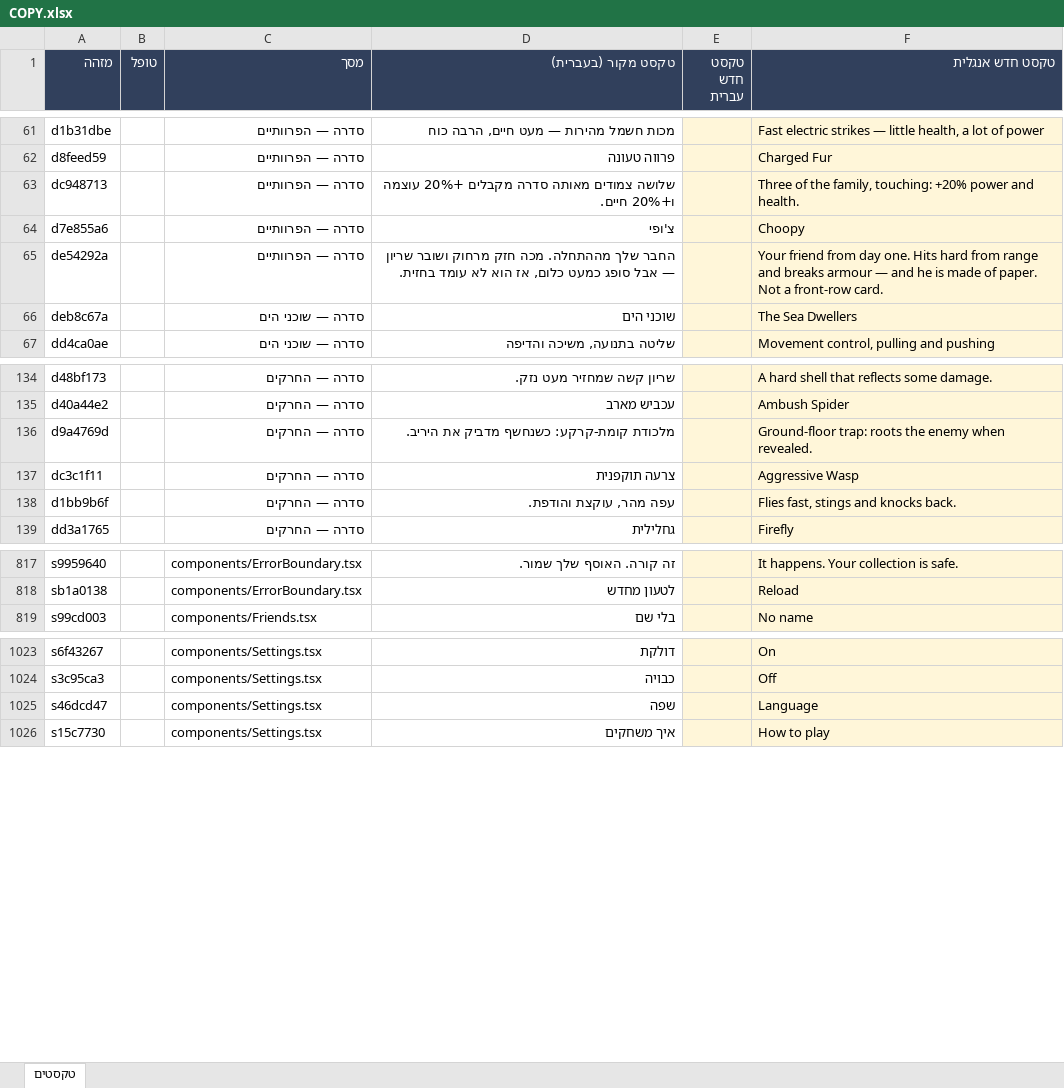
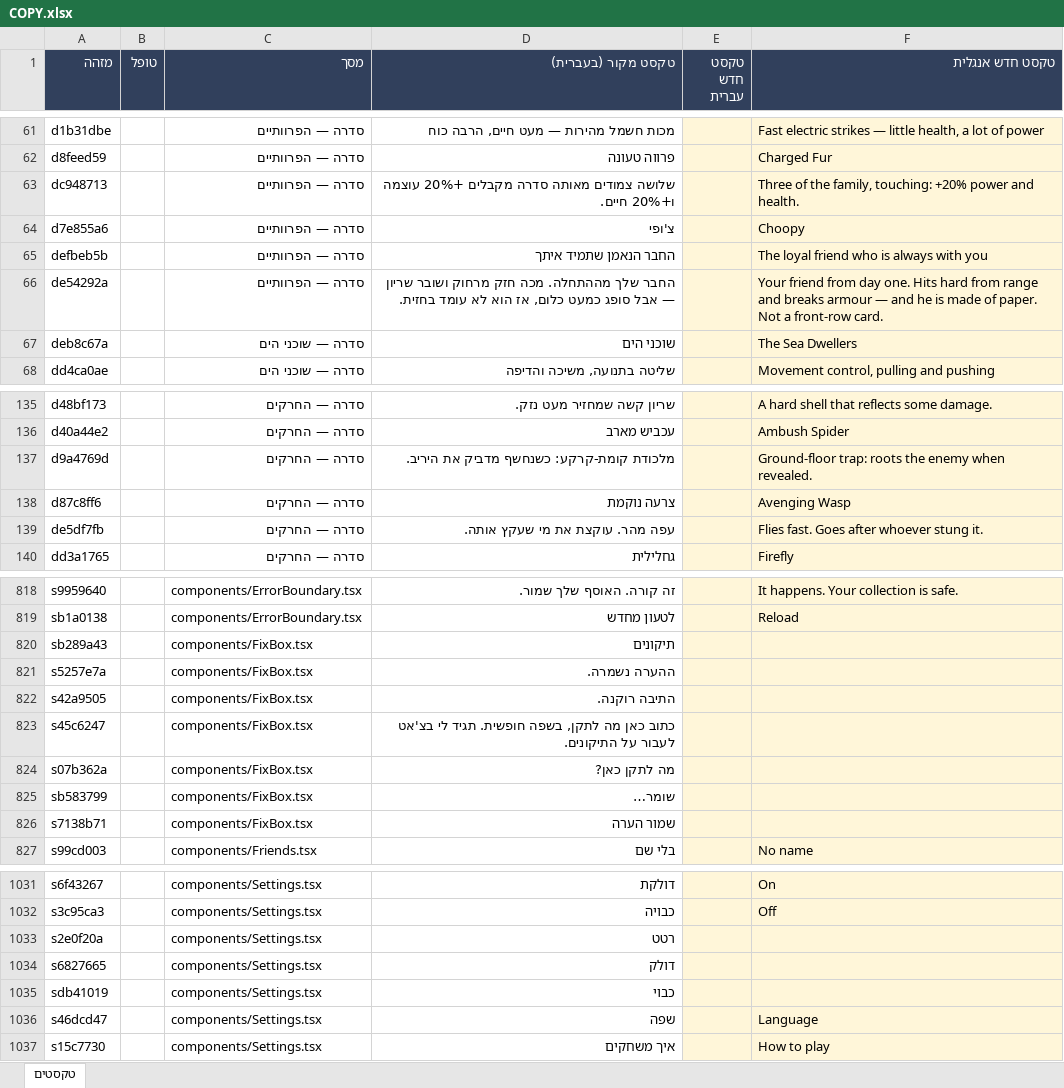
Before and after one commit to UncleOr/amanda, an Excel workbook: docs/COPY.xlsx, sheet טקסטים, drawn as a sheet; only a part is shown, gaps mark what is left out; values as stored, in another font and other column widths than the file's, no borders; removed rows and columns are numbered as before the commit, all else as after; the diff covers the shown part only; the diff names each change by its address in the sheet, - before the commit and + after, or states it on an @@ line.

```diff
--- a/docs/COPY.xlsx (sheet טקסטים)
+++ b/docs/COPY.xlsx (sheet טקסטים)
+row 65: defbeb5b |  | סדרה — הפרוותיים | החבר הנאמן שתמיד איתך |  | The loyal friend who is always with you
-row 137: dc3c1f11 |  | סדרה — החרקים | צרעה תוקפנית |  | Aggressive Wasp
-row 138: d1bb9b6f |  | סדרה — החרקים | עפה מהר, עוקצת והודפת. |  | Flies fast, stings and knocks back.
+row 138: d87c8ff6 |  | סדרה — החרקים | צרעה נוקמת |  | Avenging Wasp
+row 139: de5df7fb |  | סדרה — החרקים | עפה מהר. עוקצת את מי שעקץ אותה. |  | Flies fast. Goes after whoever stung it.
+row 820: sb289a43 |  | components/FixBox.tsx | תיקונים
+row 821: s5257e7a |  | components/FixBox.tsx | ההערה נשמרה.
+row 822: s42a9505 |  | components/FixBox.tsx | התיבה רוקנה.
+row 823: s45c6247 |  | components/FixBox.tsx | כתוב כאן מה לתקן, בשפה חופשית. תגיד לי בצ'אט לעבור על התיקונים.
+row 824: s07b362a |  | components/FixBox.tsx | מה לתקן כאן?
+row 825: sb583799 |  | components/FixBox.tsx | שומר…
+row 826: s7138b71 |  | components/FixBox.tsx | שמור הערה
+row 1033: s2e0f20a |  | components/Settings.tsx | רטט
+row 1034: s6827665 |  | components/Settings.tsx | דולק
+row 1035: sdb41019 |  | components/Settings.tsx | כבוי
```
Also changed, not shown: 181 added rows elsewhere in this sheet, 7 other files.
